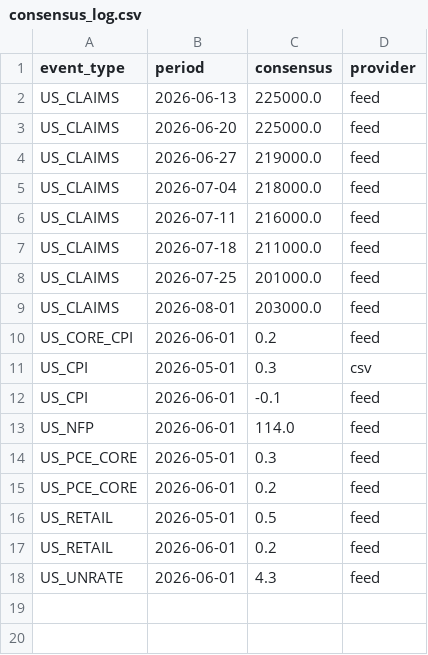
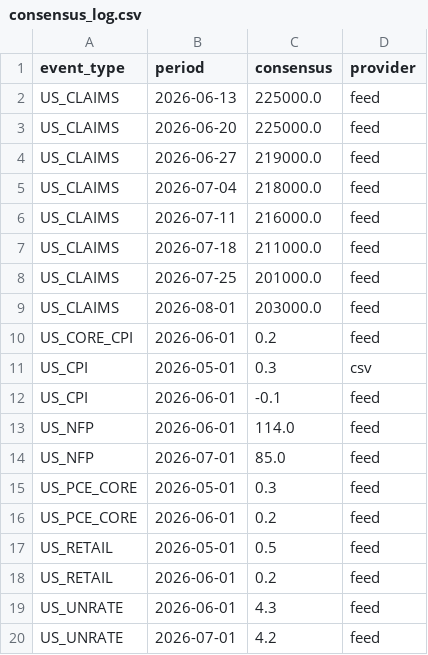
Before and after one commit to mantritam99-create/macro-reaction-model, a CSV file: data/consensus_log.csv, drawn as a sheet.

```diff
--- a/data/consensus_log.csv
+++ b/data/consensus_log.csv
@@ -13,2 +13,3 @@ US_CPI,2026-06-01,-0.1,feed
 US_NFP,2026-06-01,114.0,feed
+US_NFP,2026-07-01,85.0,feed
 US_PCE_CORE,2026-05-01,0.3,feed
@@ -18 +19,2 @@ US_RETAIL,2026-06-01,0.2,feed
 US_UNRATE,2026-06-01,4.3,feed
+US_UNRATE,2026-07-01,4.2,feed
```
Also changed, not shown: 2 other files.
